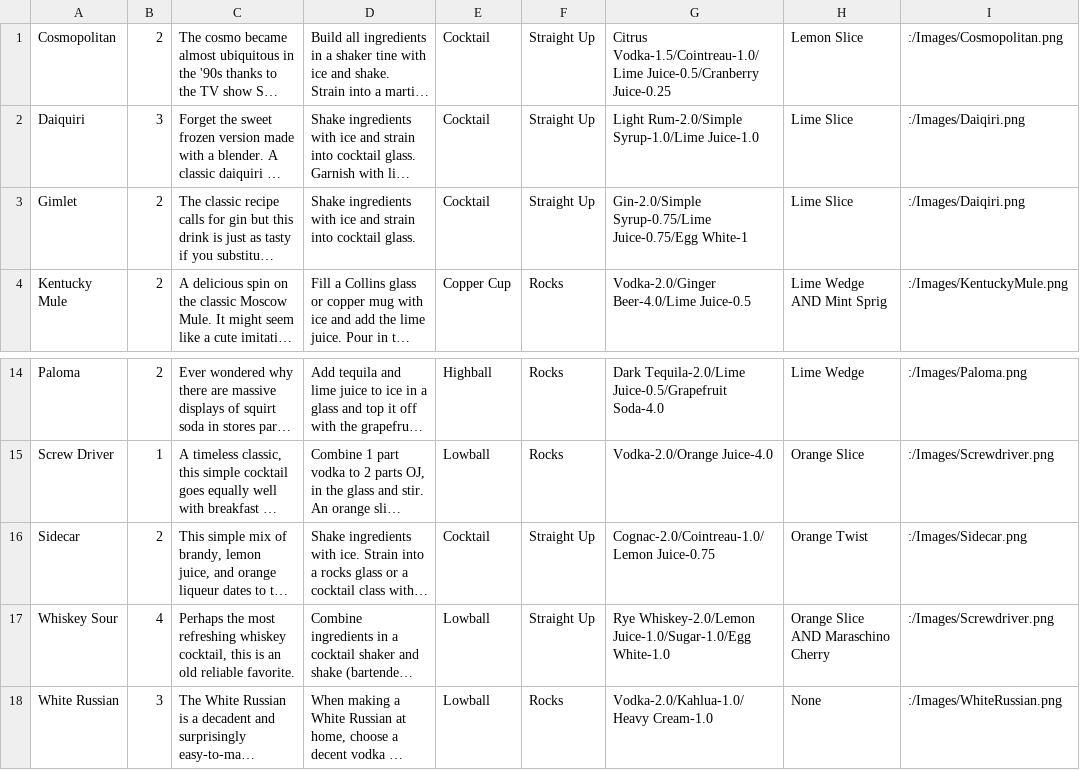
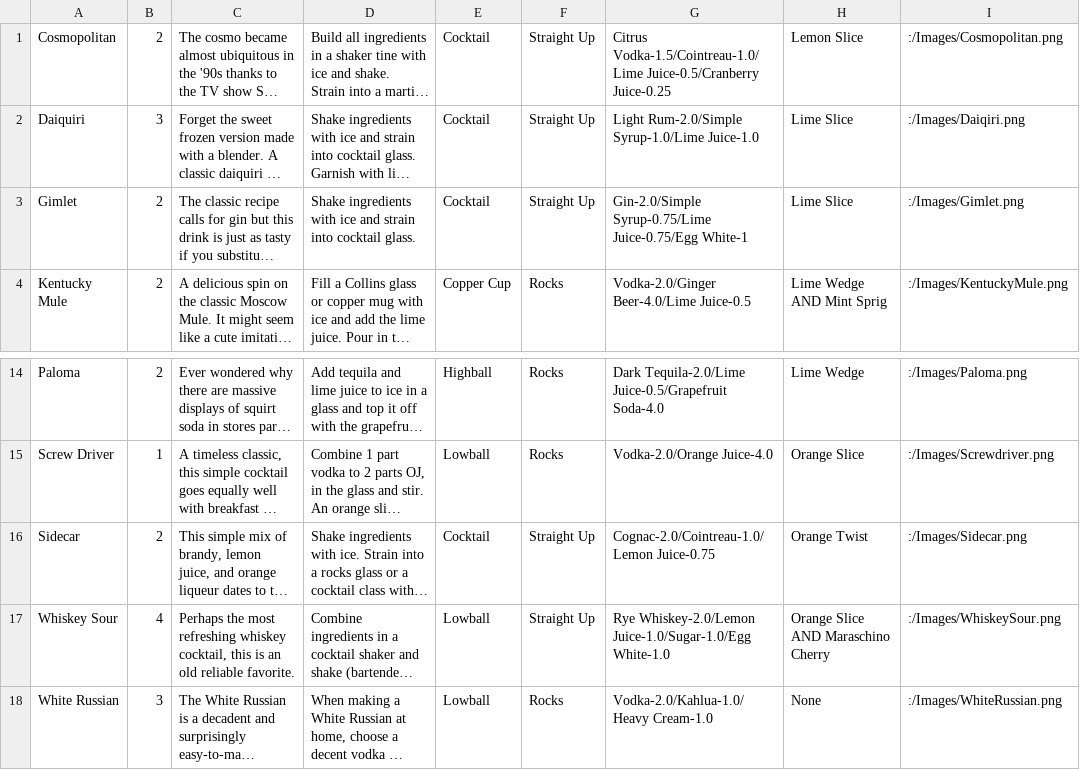
Before and after one commit to davidclark495/Bartending-Sim-Mirror, a CSV file: Data/CocktailData.csv, drawn as a sheet; only a part is shown, gaps mark what is left out; long unchanged cells end in …; the diff names each change by its address in the sheet, - before the commit and + after, or states it on an @@ line.

Commit message:
Added all remaining photos. Missing cocktail images added to the csv file.

```diff
--- a/Data/CocktailData.csv
+++ b/Data/CocktailData.csv
-I3: :/Images/Daiqiri.png
+I3: :/Images/Gimlet.png
-I17: :/Images/Screwdriver.png
+I17: :/Images/WhiskeySour.png
```
Also changed, not shown: 8 other files.
